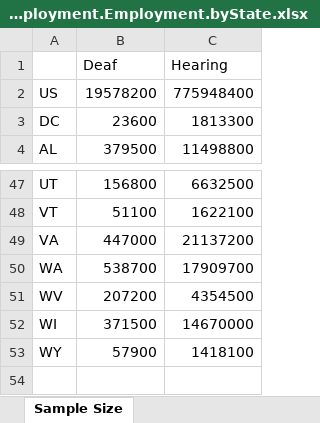
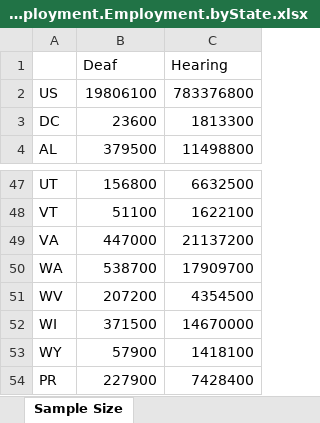
Before and after one commit to adamSales/stateDeafStats, an Excel workbook: HS.BA.Unemployment.Employment.byState.xlsx, sheet Sample Size, drawn as a sheet; only a part is shown, gaps mark what is left out; values as stored, in another font and other column widths than the file's, no borders; the diff names each change by its address in the sheet, - before the commit and + after, or states it on an @@ line.

```diff
--- a/HS.BA.Unemployment.Employment.byState.xlsx (sheet Sample Size)
+++ b/HS.BA.Unemployment.Employment.byState.xlsx (sheet Sample Size)
-B2 (Deaf): 19578200
+B2 (Deaf): 19806100
-C2 (Hearing): 775948400
+C2 (Hearing): 783376800
+row 54: PR | 227900 | 7428400
```
Also changed, not shown: sheet HS, sheet Total Employment, sheet Unemployment, sheet BA, 1 other file.
